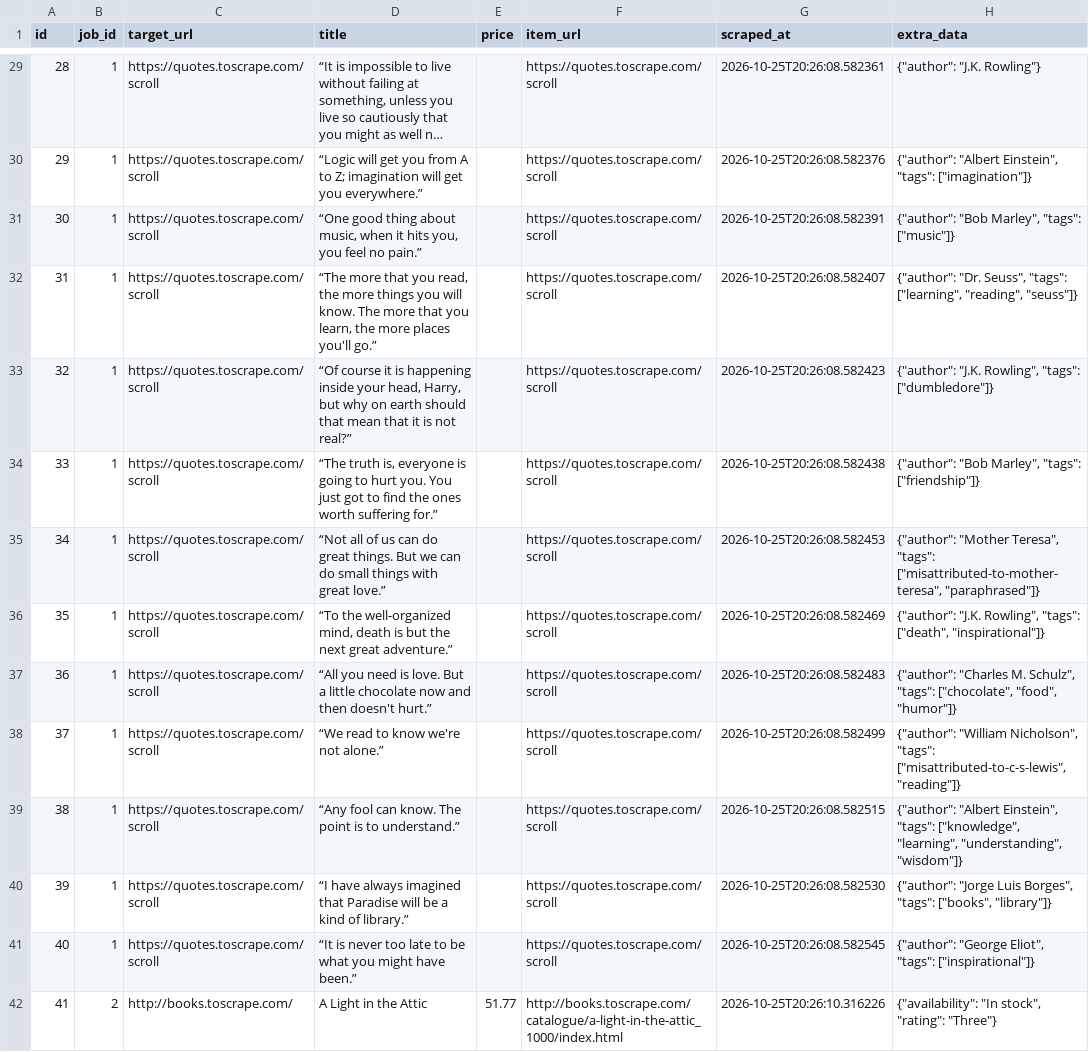
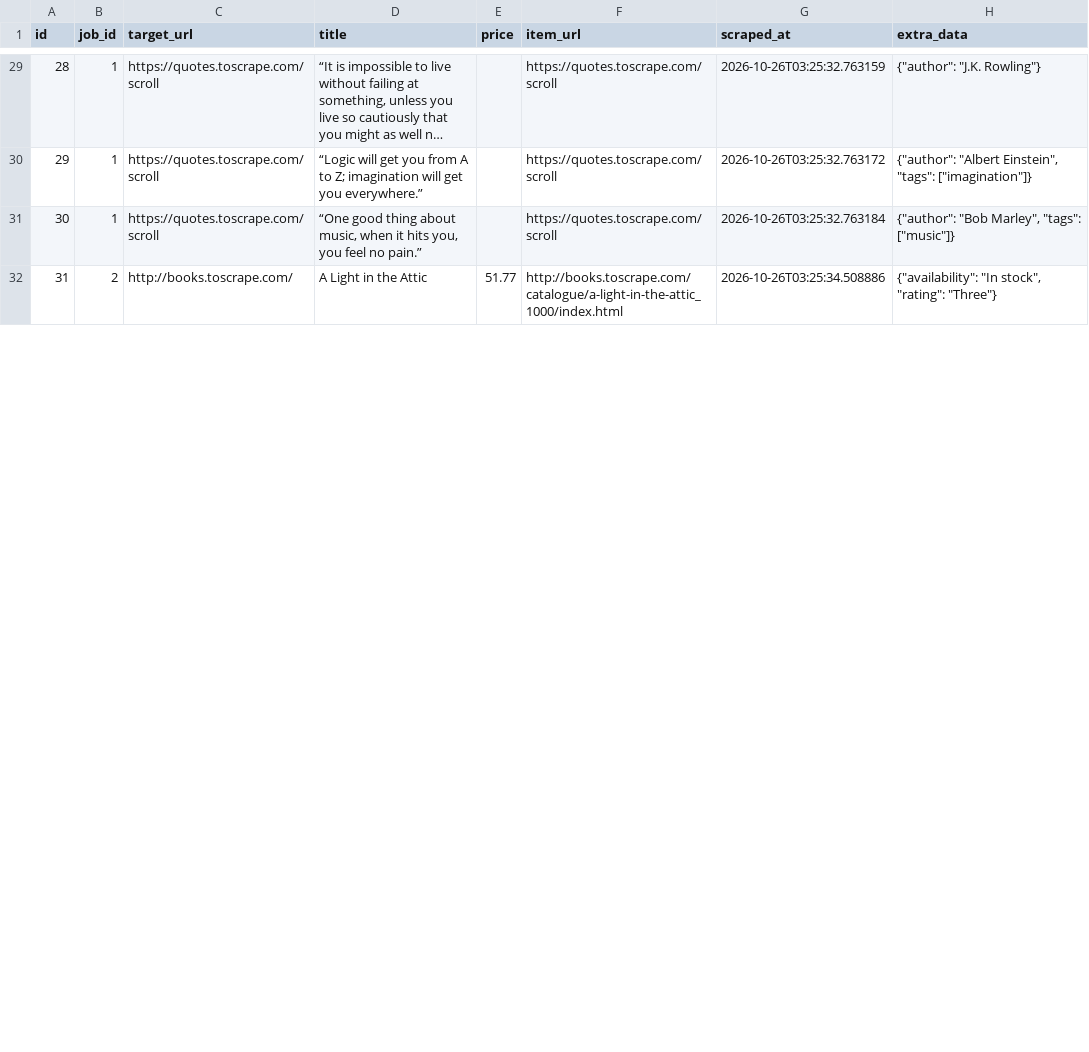
Before and after one commit to devchahar-byte/automated-web-scraper, a CSV file: docs/data.csv, drawn as a sheet; only a part is shown, gaps mark what is left out; long unchanged cells end in …; removed rows and columns are numbered as before the commit, all else as after; the diff covers the shown part only; the diff names each change by its address in the sheet, - before the commit and + after, or states it on an @@ line.

```diff
--- a/docs/data.csv
+++ b/docs/data.csv
-G29 (scraped_at): 2026-10-25T20:26:08.582361
+G29 (scraped_at): 2026-10-26T03:25:32.763159
-G30 (scraped_at): 2026-10-25T20:26:08.582376
+G30 (scraped_at): 2026-10-26T03:25:32.763172
-G31 (scraped_at): 2026-10-25T20:26:08.582391
+G31 (scraped_at): 2026-10-26T03:25:32.763184
-row 32: 31 | 1 | https://quotes.toscrape.com/scroll | “The more that you read, the more things you will know. The more that you learn, the more places you'll go.” |  | https://quotes.toscrape.com/scroll | 2026-10-25T20:26:08.582407 | {"author": "Dr. Seuss", "tags": ["learning", "reading", "seuss"]}
-row 33: 32 | 1 | https://quotes.toscrape.com/scroll | “Of course it is happening inside your head, Harry, but why on earth should that mean that it is not real?” |  | https://quotes.toscrape.com/scroll | 2026-10-25T20:26:08.582423 | {"author": "J.K. Rowling", "tags": ["dumbledore"]}
-row 34: 33 | 1 | https://quotes.toscrape.com/scroll | “The truth is, everyone is going to hurt you. You just got to find the ones worth suffering for.” |  | https://quotes.toscrape.com/scroll | 2026-10-25T20:26:08.582438 | {"author": "Bob Marley", "tags": ["friendship"]}
-row 35: 34 | 1 | https://quotes.toscrape.com/scroll | “Not all of us can do great things. But we can do small things with great love.” |  | https://quotes.toscrape.com/scroll | 2026-10-25T20:26:08.582453 | {"author": "Mother Teresa", "tags": ["misattributed-to-mother-teresa", "paraphrased"]}
-row 36: 35 | 1 | https://quotes.toscrape.com/scroll | “To the well-organized mind, death is but the next great adventure.” |  | https://quotes.toscrape.com/scroll | 2026-10-25T20:26:08.582469 | {"author": "J.K. Rowling", "tags": ["death", "inspirational"]}
-row 37: 36 | 1 | https://quotes.toscrape.com/scroll | “All you need is love. But a little chocolate now and then doesn't hurt.” |  | https://quotes.toscrape.com/scroll | 2026-10-25T20:26:08.582483 | {"author": "Charles M. Schulz", "tags": ["chocolate", "food", "humor"]}
-row 38: 37 | 1 | https://quotes.toscrape.com/scroll | “We read to know we're not alone.” |  | https://quotes.toscrape.com/scroll | 2026-10-25T20:26:08.582499 | {"author": "William Nicholson", "tags": ["misattributed-to-c-s-lewis", "reading"]}
-row 39: 38 | 1 | https://quotes.toscrape.com/scroll | “Any fool can know. The point is to understand.” |  | https://quotes.toscrape.com/scroll | 2026-10-25T20:26:08.582515 | {"author": "Albert Einstein", "tags": ["knowledge", "learning", "understanding", "wisdom"]}
-row 40: 39 | 1 | https://quotes.toscrape.com/scroll | “I have always imagined that Paradise will be a kind of library.” |  | https://quotes.toscrape.com/scroll | 2026-10-25T20:26:08.582530 | {"author": "Jorge Luis Borges", "tags": ["books", "library"]}
-row 41: 40 | 1 | https://quotes.toscrape.com/scroll | “It is never too late to be what you might have been.” |  | https://quotes.toscrape.com/scroll | 2026-10-25T20:26:08.582545 | {"author": "George Eliot", "tags": ["inspirational"]}
@@ column A (id) renumbered from row 32 down @@
-G32 (scraped_at): 2026-10-25T20:26:10.316226
+G32 (scraped_at): 2026-10-26T03:25:34.508886
```
Also changed, not shown: 46 edited cells elsewhere in this file, 1 other file.
